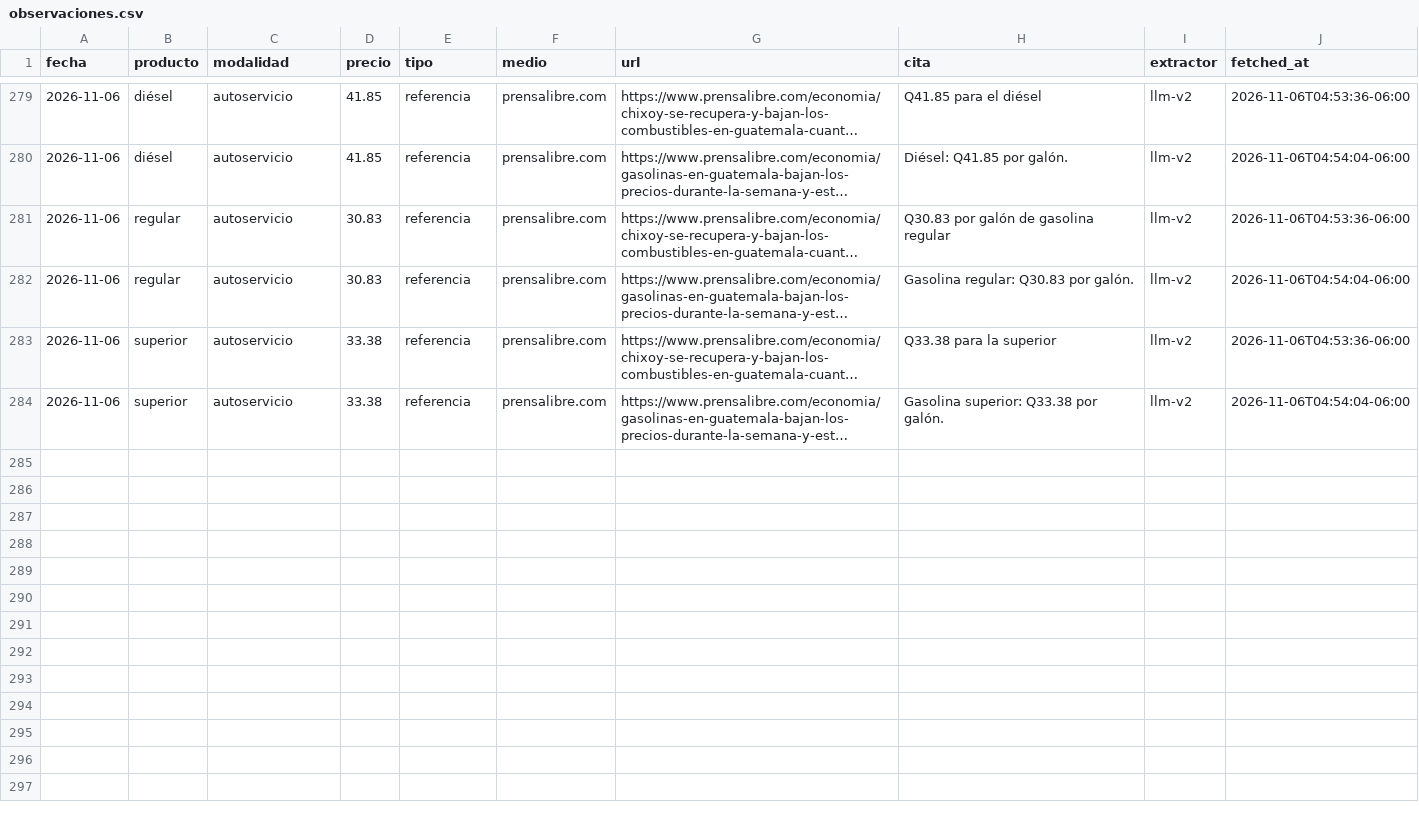
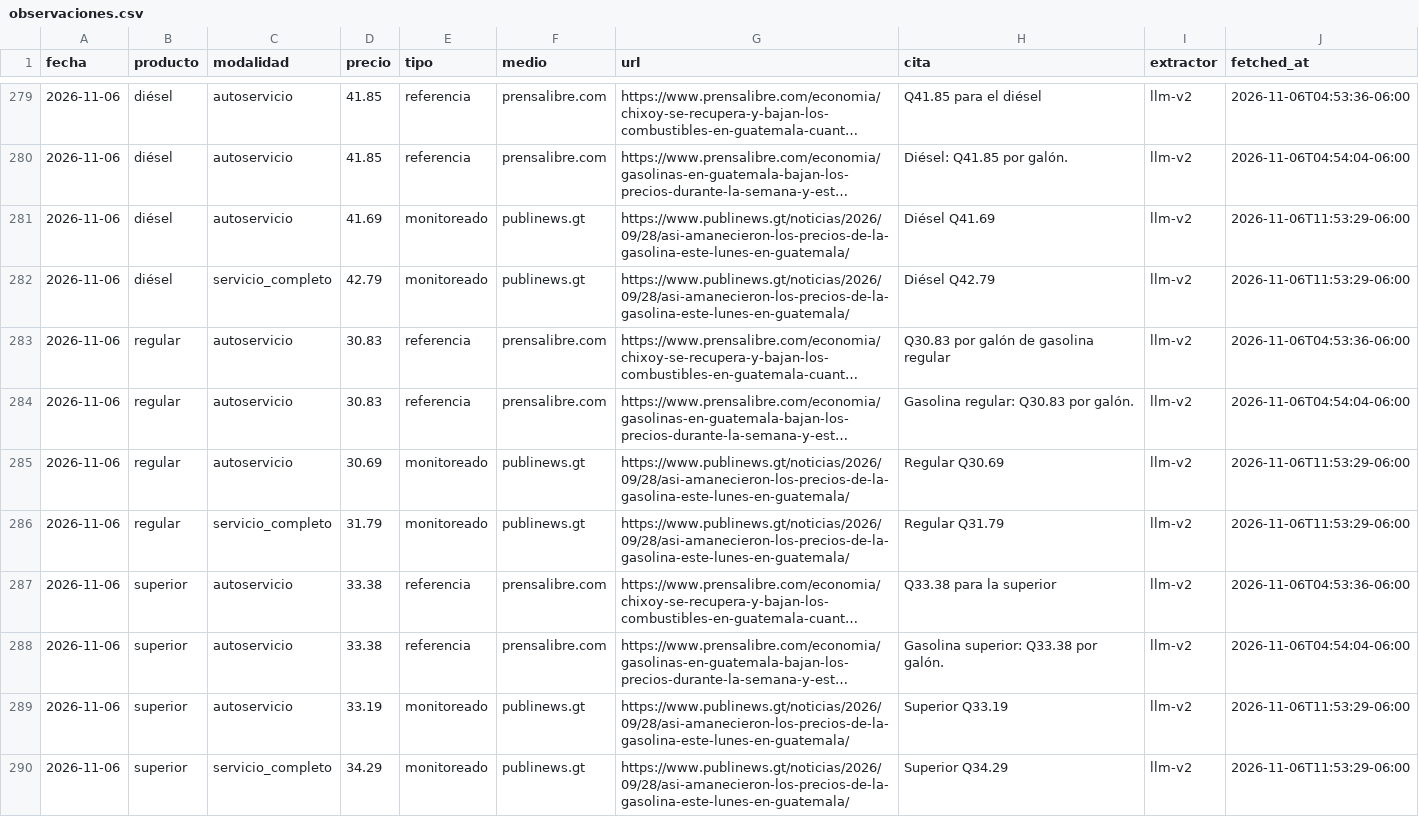
Before and after one commit to yartoorsdar/gasolina-gt, a CSV file: data/db/observaciones.csv, drawn as a sheet; only a part is shown, gaps mark what is left out; long unchanged cells end in …; the diff names each change by its address in the sheet, - before the commit and + after, or states it on an @@ line.

```diff
--- a/data/db/observaciones.csv
+++ b/data/db/observaciones.csv
+row 281: 2026-11-06 | diésel | autoservicio | 41.69 | monitoreado | publinews.gt | https://www.publinews.gt/noticias/2026/09/28/asi-amanecieron-los-precios-de-la-gasolina-este-lunes-en-guatemala/ | Diésel Q41.69 | llm-v2 | 2026-11-06T11:53:29-06:00
+row 282: 2026-11-06 | diésel | servicio_completo | 42.79 | monitoreado | publinews.gt | https://www.publinews.gt/noticias/2026/09/28/asi-amanecieron-los-precios-de-la-gasolina-este-lunes-en-guatemala/ | Diésel Q42.79 | llm-v2 | 2026-11-06T11:53:29-06:00
+row 285: 2026-11-06 | regular | autoservicio | 30.69 | monitoreado | publinews.gt | https://www.publinews.gt/noticias/2026/09/28/asi-amanecieron-los-precios-de-la-gasolina-este-lunes-en-guatemala/ | Regular Q30.69 | llm-v2 | 2026-11-06T11:53:29-06:00
+row 286: 2026-11-06 | regular | servicio_completo | 31.79 | monitoreado | publinews.gt | https://www.publinews.gt/noticias/2026/09/28/asi-amanecieron-los-precios-de-la-gasolina-este-lunes-en-guatemala/ | Regular Q31.79 | llm-v2 | 2026-11-06T11:53:29-06:00
+row 289: 2026-11-06 | superior | autoservicio | 33.19 | monitoreado | publinews.gt | https://www.publinews.gt/noticias/2026/09/28/asi-amanecieron-los-precios-de-la-gasolina-este-lunes-en-guatemala/ | Superior Q33.19 | llm-v2 | 2026-11-06T11:53:29-06:00
+row 290: 2026-11-06 | superior | servicio_completo | 34.29 | monitoreado | publinews.gt | https://www.publinews.gt/noticias/2026/09/28/asi-amanecieron-los-precios-de-la-gasolina-este-lunes-en-guatemala/ | Superior Q34.29 | llm-v2 | 2026-11-06T11:53:29-06:00
```
Also changed, not shown: data/db/articulos.csv, data/db/consenso.csv, 5 other files.
